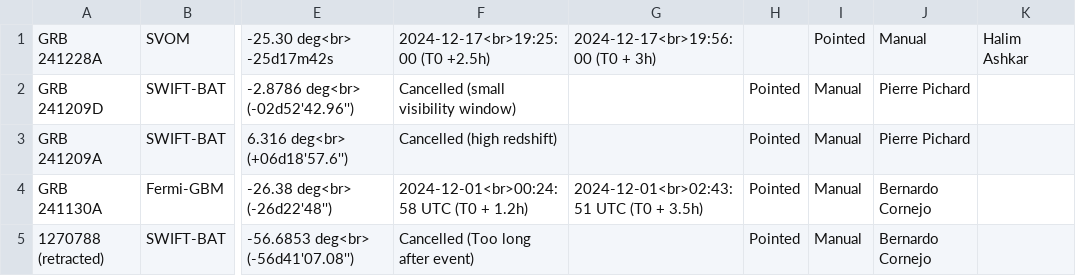
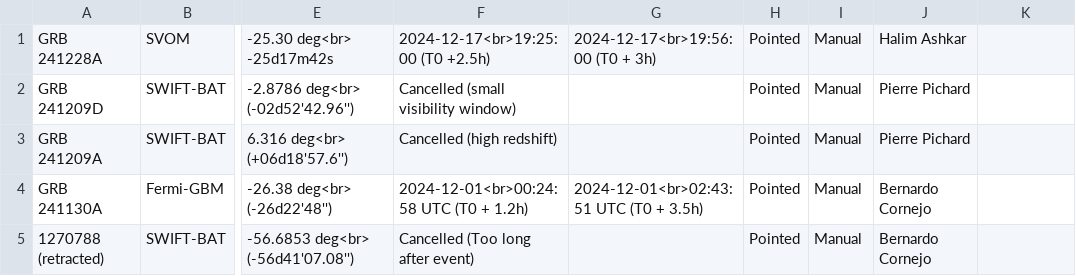
Before and after one commit to wxssym/grbhess.github.io, a CSV file: obstable.csv, drawn as a sheet; only a part is shown, gaps mark what is left out; the diff names each change by its address in the sheet, - before the commit and + after, or states it on an @@ line.

Commit message:
typo corrected

```diff
--- a/obstable.csv
+++ b/obstable.csv
-H1: (empty)
+H1: Pointed
-I1: Pointed
+I1: Manual
-J1: Manual
+J1: Halim Ashkar
-K1: Halim Ashkar
+K1: (empty)
```
